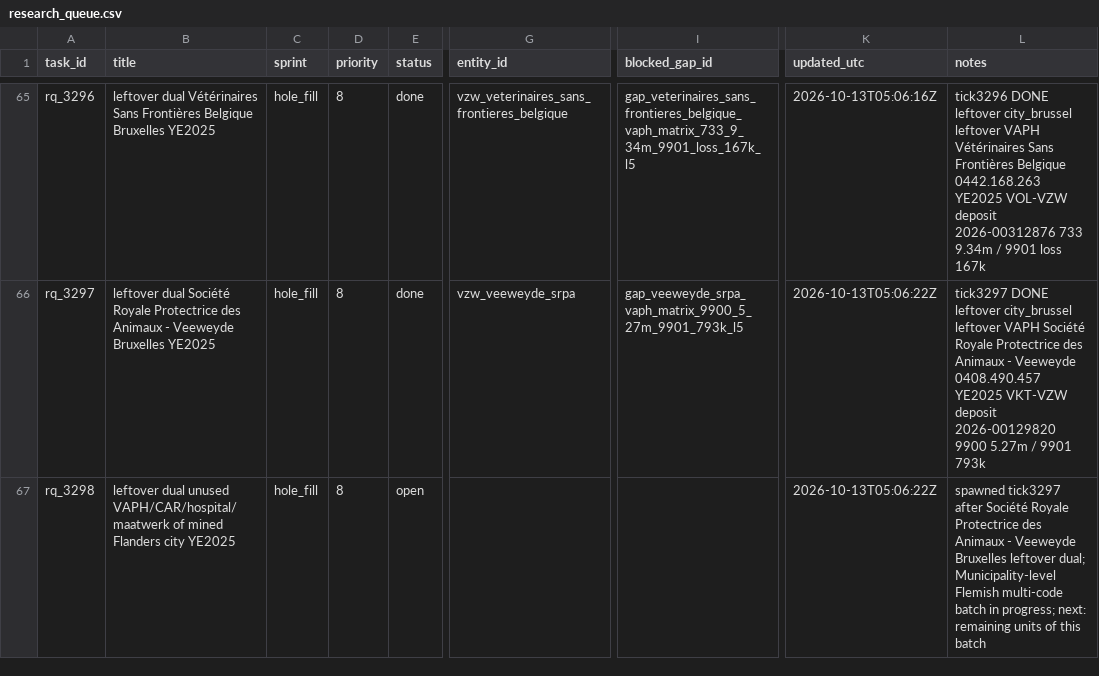
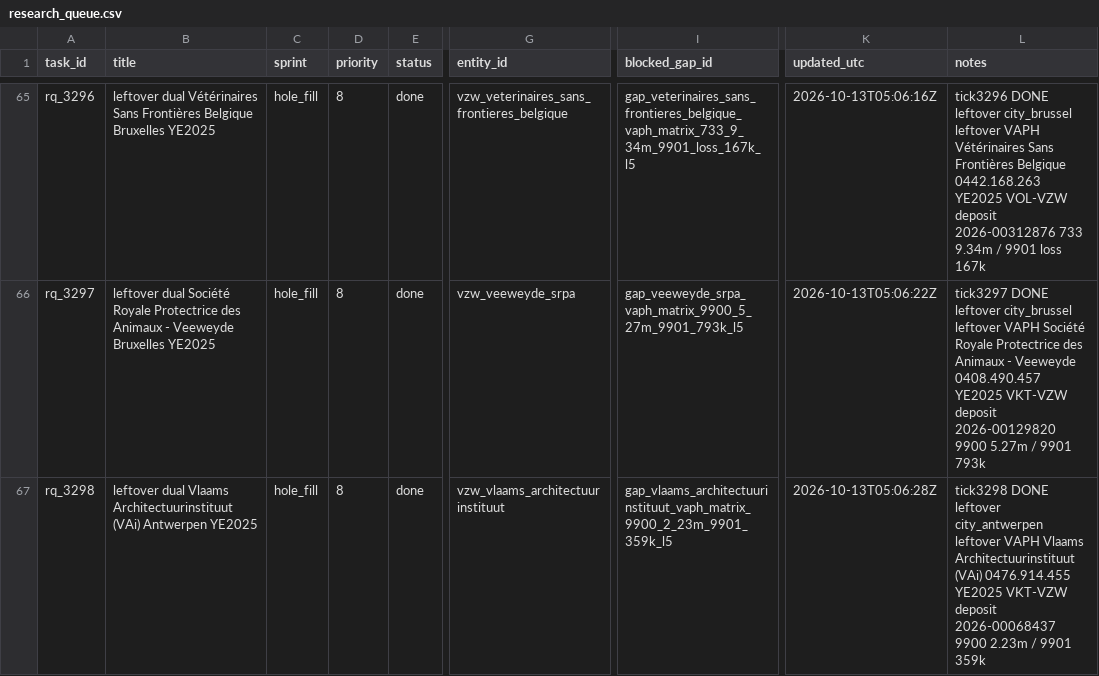
Before and after one commit to kareljanr/AIpolitics, a CSV file: docs/doge/data/research_queue.csv, drawn as a sheet; only a part is shown, gaps mark what is left out; the diff covers the shown part only; the diff names each change by its address in the sheet, - before the commit and + after, or states it on an @@ line.

Commit message:
tick 3298: Vlaams Architectuurinstituut (VAi) - NBB figure + FOI draft, research queue rq_3298

```diff
--- a/docs/doge/data/research_queue.csv
+++ b/docs/doge/data/research_queue.csv
-B67 (title): leftover dual unused VAPH/CAR/hospital/maatwerk of mined Flanders city YE2025
+B67 (title): leftover dual Vlaams Architectuurinstituut (VAi) Antwerpen YE2025
-E67 (status): open
+E67 (status): done
-G67 (entity_id): (empty)
+G67 (entity_id): vzw_vlaams_architectuurinstituut
-I67 (blocked_gap_id): (empty)
+I67 (blocked_gap_id): gap_vlaams_architectuurinstituut_vaph_matrix_9900_2_23m_9901_359k_l5
-K67 (updated_utc): 2026-10-13T05:06:22Z
+K67 (updated_utc): 2026-10-13T05:06:28Z
-L67 (notes): spawned tick3297 after Société Royale Protectrice des Animaux - Veeweyde Bruxelles leftover dual; Municipality-level Flemish multi-code batch in progress; next: remaining units of this batch
+L67 (notes): tick3298 DONE leftover city_antwerpen leftover VAPH Vlaams Architectuurinstituut (VAi) 0476.914.455 YE2025 VKT-VZW deposit 2026-00068437 9900 2.23m / 9901 359k
```
Also changed, not shown: 1 added row elsewhere in this file, docs/doge/data/loop_state.csv, 13 other files.
